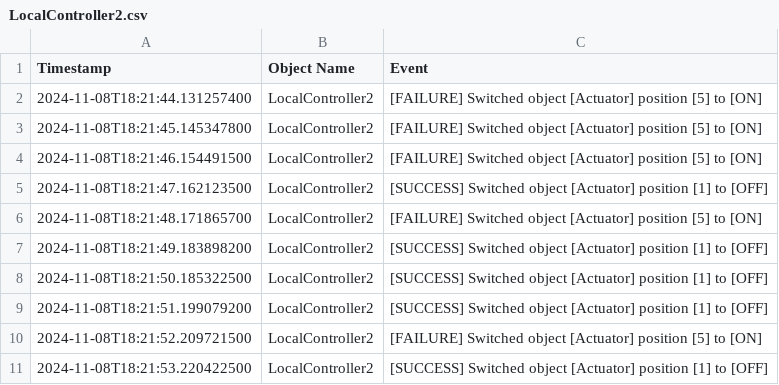
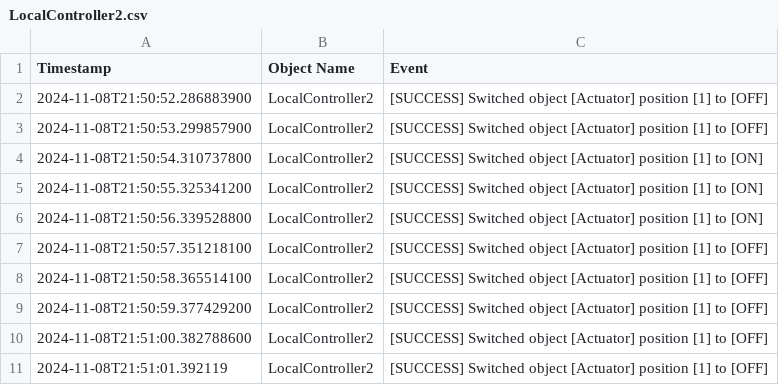
Before and after one commit to Omar-Farrag/ConstructionSiteSimulator, a CSV file: logs/LocalController2.csv, drawn as a sheet.

```diff
--- a/logs/LocalController2.csv
+++ b/logs/LocalController2.csv
@@ -1,11 +1,11 @@
 Timestamp, Object Name, Event
-2024-11-08T18:21:44.131257400,LocalController2,[FAILURE] Switched object [Actuator] position [5] to [ON]
-2024-11-08T18:21:45.145347800,LocalController2,[FAILURE] Switched object [Actuator] position [5] to [ON]
-2024-11-08T18:21:46.154491500,LocalController2,[FAILURE] Switched object [Actuator] position [5] to [ON]
-2024-11-08T18:21:47.162123500,LocalController2,[SUCCESS] Switched object [Actuator] position [1] to [OFF]
-2024-11-08T18:21:48.171865700,LocalController2,[FAILURE] Switched object [Actuator] position [5] to [ON]
-2024-11-08T18:21:49.183898200,LocalController2,[SUCCESS] Switched object [Actuator] position [1] to [OFF]
-2024-11-08T18:21:50.185322500,LocalController2,[SUCCESS] Switched object [Actuator] position [1] to [OFF]
-2024-11-08T18:21:51.199079200,LocalController2,[SUCCESS] Switched object [Actuator] position [1] to [OFF]
-2024-11-08T18:21:52.209721500,LocalController2,[FAILURE] Switched object [Actuator] position [5] to [ON]
-2024-11-08T18:21:53.220422500,LocalController2,[SUCCESS] Switched object [Actuator] position [1] to [OFF]
+2024-11-08T21:50:52.286883900,LocalController2,[SUCCESS] Switched object [Actuator] position [1] to [OFF]
+2024-11-08T21:50:53.299857900,LocalController2,[SUCCESS] Switched object [Actuator] position [1] to [OFF]
+2024-11-08T21:50:54.310737800,LocalController2,[SUCCESS] Switched object [Actuator] position [1] to [ON]
+2024-11-08T21:50:55.325341200,LocalController2,[SUCCESS] Switched object [Actuator] position [1] to [ON]
+2024-11-08T21:50:56.339528800,LocalController2,[SUCCESS] Switched object [Actuator] position [1] to [ON]
+2024-11-08T21:50:57.351218100,LocalController2,[SUCCESS] Switched object [Actuator] position [1] to [OFF]
+2024-11-08T21:50:58.365514100,LocalController2,[SUCCESS] Switched object [Actuator] position [1] to [OFF]
+2024-11-08T21:50:59.377429200,LocalController2,[SUCCESS] Switched object [Actuator] position [1] to [OFF]
+2024-11-08T21:51:00.382788600,LocalController2,[SUCCESS] Switched object [Actuator] position [1] to [OFF]
+2024-11-08T21:51:01.392119,LocalController2,[SUCCESS] Switched object [Actuator] position [1] to [OFF]
```
Also changed, not shown: logs/Actuator.csv, logs/Fan.csv, 16 other files.
